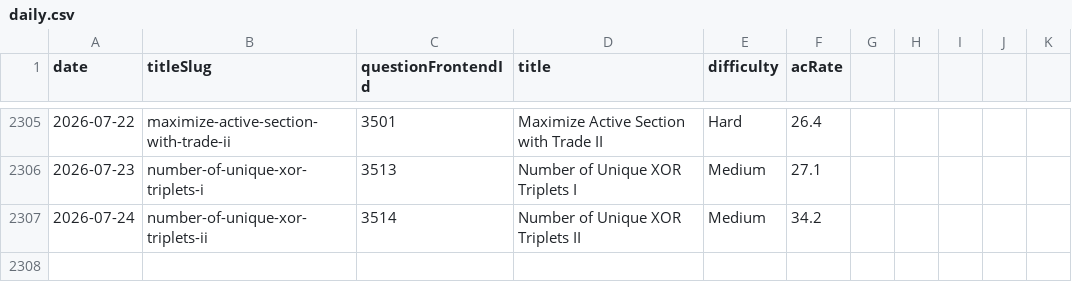
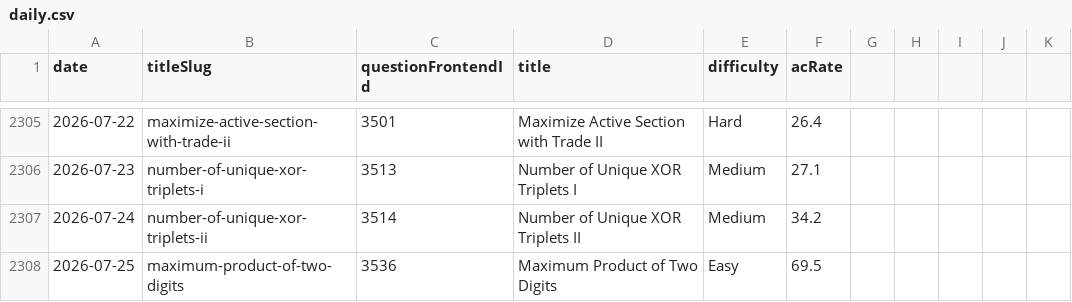
Before and after one commit to joric/leetcode, a CSV file: daily.csv, drawn as a sheet; only a part is shown, gaps mark what is left out; the diff names each change by its address in the sheet, - before the commit and + after, or states it on an @@ line.

```diff
--- a/daily.csv
+++ b/daily.csv
+row 2308: 2026-07-25 | maximum-product-of-two-digits | 3536 | Maximum Product of Two Digits | Easy | 69.5
```
